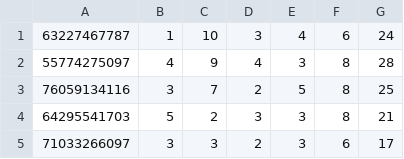
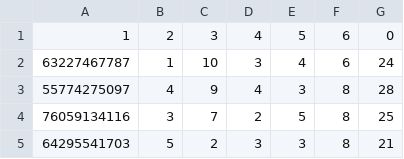
Before and after one commit to dijairJunior/analise_exploratoria_covid19-SP, a CSV file: faltasAlunos4.csv, drawn as a sheet; only a part is shown; the shorter side is filled out with more unchanged rows.

Commit message:
Update faltasAlunos4.csv

```diff
--- a/faltasAlunos4.csv
+++ b/faltasAlunos4.csv
@@ -1 +1,2 @@
+1;2;3;4;5;6;0
 63227467787;1;10;3;4;6;24
```
